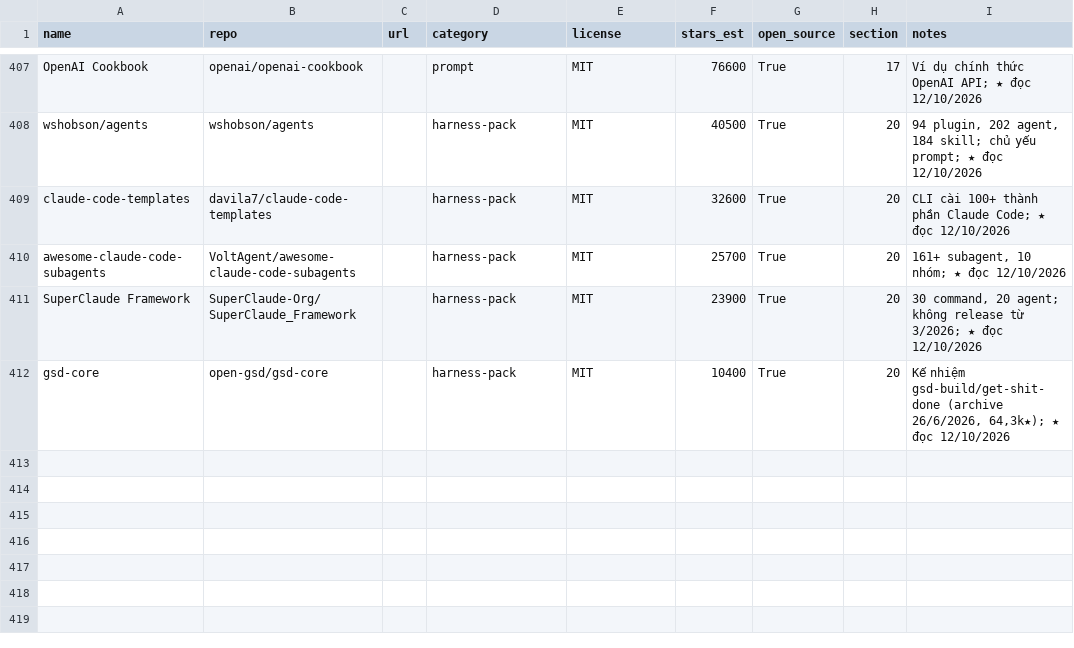
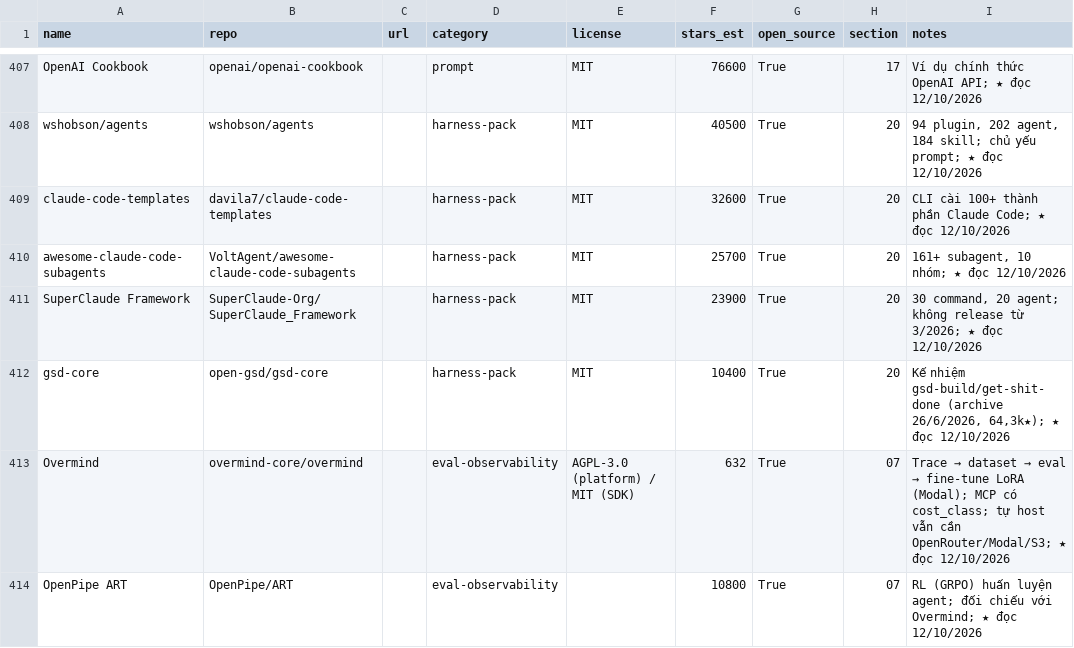
Before and after one commit to seeker19110/stored, a CSV file: data/projects.csv, drawn as a sheet; only a part is shown, gaps mark what is left out.

```diff
--- a/data/projects.csv
+++ b/data/projects.csv
@@ -412 +412,3 @@ SuperClaude Framework,SuperClaude-Org/SuperClaude_Framework,,harness-pack,MIT,23
 gsd-core,open-gsd/gsd-core,,harness-pack,MIT,10400,True,20,"Kế nhiệm gsd-build/get-shit-done (archive 26/6/2026, 64,3k★); ★ đọc 12/10/2026"
+Overmind,overmind-core/overmind,,eval-observability,AGPL-3.0 (platform) / MIT (SDK),632,True,07,Trace → dataset → eval → fine-tune LoRA (Modal); MCP có cost_class; tự host vẫn cần OpenRouter/Modal/S3; ★ đọc 12/10/2026
+OpenPipe ART,OpenPipe/ART,,eval-observability,,10800,True,07,RL (GRPO) huấn luyện agent; đối chiếu với Overmind; ★ đọc 12/10/2026
```
Also changed, not shown: 4 other files.
